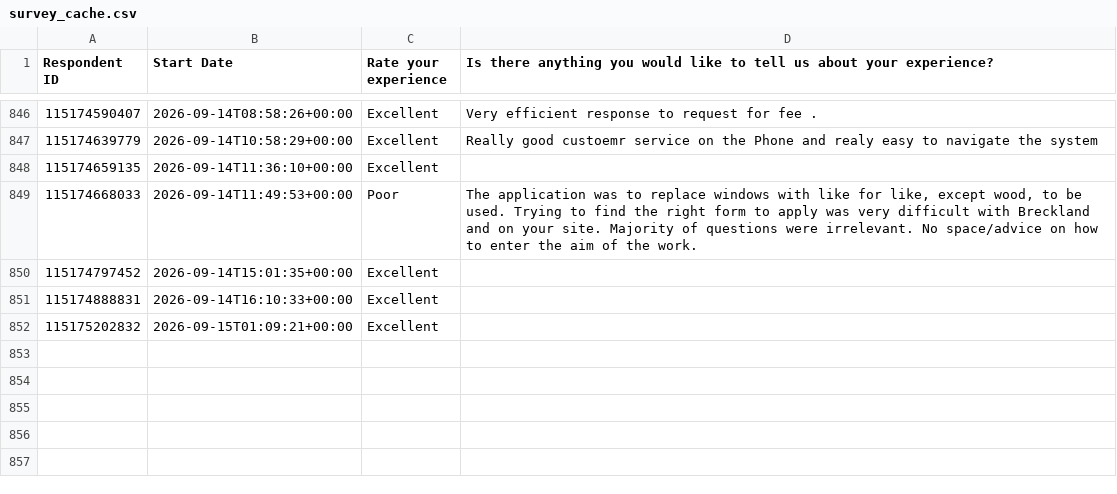
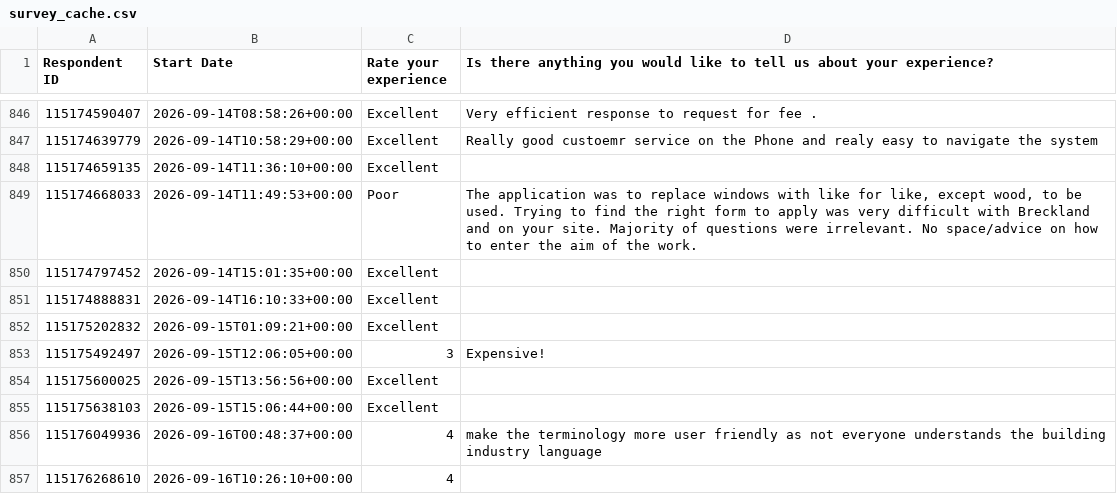
Before and after one commit to NidaAzizMirza/BCFeedback_dashboard, a CSV file: data/survey_cache.csv, drawn as a sheet; only a part is shown, gaps mark what is left out; the diff names each change by its address in the sheet, - before the commit and + after, or states it on an @@ line.

```diff
--- a/data/survey_cache.csv
+++ b/data/survey_cache.csv
+row 853: 115175492497 | 2026-09-15T12:06:05+00:00 | 3 | Expensive!
+row 854: 115175600025 | 2026-09-15T13:56:56+00:00 | Excellent
+row 855: 115175638103 | 2026-09-15T15:06:44+00:00 | Excellent
+row 856: 115176049936 | 2026-09-16T00:48:37+00:00 | 4 | make the terminology more user friendly as not everyone understands the building industry language
+row 857: 115176268610 | 2026-09-16T10:26:10+00:00 | 4
```
Also changed, not shown: 1 other file.
